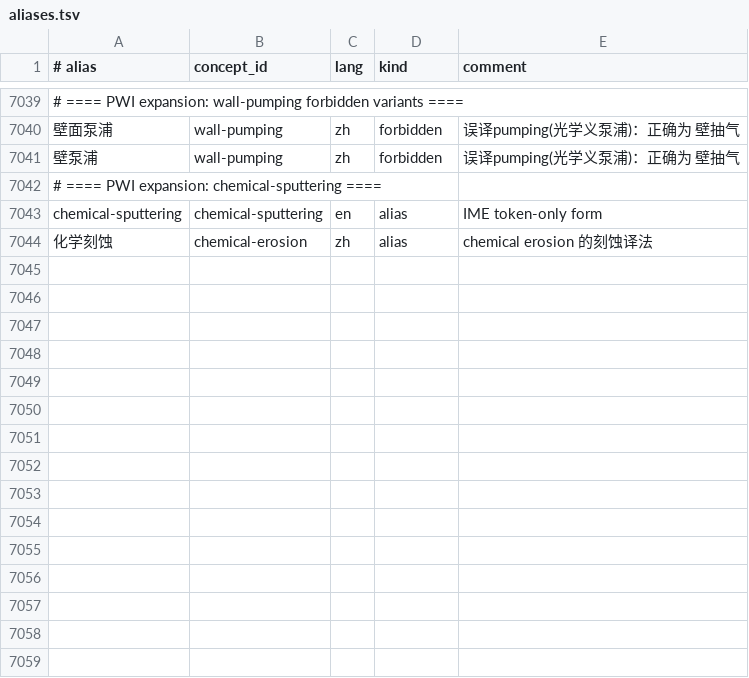
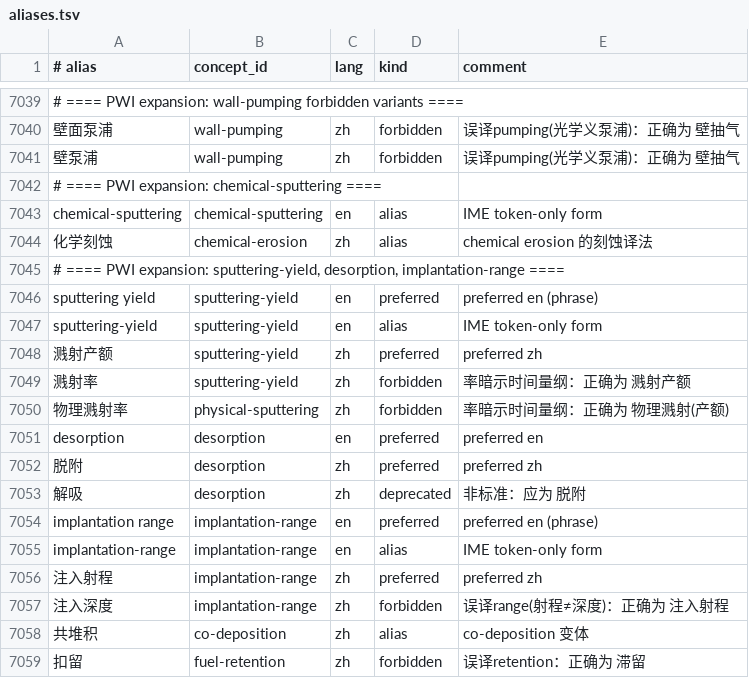
Before and after one commit to zxkjack123/fusion-terms, a TSV file: terms/registry/aliases.tsv, drawn as a sheet; only a part is shown, gaps mark what is left out; the diff names each change by its address in the sheet, - before the commit and + after, or states it on an @@ line.

Commit message:
[Plan: pwi-divertor-fuelling-terminology-expansion] Task 1.3: sputtering-yield, desorption, implantation-range
- Added 3 new concepts: sputtering-yield, desorption, implantation-range
- Added preferred/forbidden/deprecated aliases for each
- Added forbidden aliases: 溅射率, 物理溅射率, 注入深度
- Added deprecated alias: 解吸
- Added supplemental aliases: 共堆积 (co-deposition), 扣留 (fuel-retention forbidden)
- Added 3 evidence rows
- All acceptance criteria passed

```diff
--- a/terms/registry/aliases.tsv
+++ b/terms/registry/aliases.tsv
+row 7045: # ==== PWI expansion: sputtering-yield, desorption, implantation-range ====
+row 7046: sputtering yield | sputtering-yield | en | preferred | preferred en (phrase)
+row 7047: sputtering-yield | sputtering-yield | en | alias | IME token-only form
+row 7048: 溅射产额 | sputtering-yield | zh | preferred | preferred zh
+row 7049: 溅射率 | sputtering-yield | zh | forbidden | 率暗示时间量纲：正确为 溅射产额
+row 7050: 物理溅射率 | physical-sputtering | zh | forbidden | 率暗示时间量纲：正确为 物理溅射(产额)
+row 7051: desorption | desorption | en | preferred | preferred en
+row 7052: 脱附 | desorption | zh | preferred | preferred zh
+row 7053: 解吸 | desorption | zh | deprecated | 非标准：应为 脱附
+row 7054: implantation range | implantation-range | en | preferred | preferred en (phrase)
+row 7055: implantation-range | implantation-range | en | alias | IME token-only form
+row 7056: 注入射程 | implantation-range | zh | preferred | preferred zh
+row 7057: 注入深度 | implantation-range | zh | forbidden | 误译range(射程≠深度)：正确为 注入射程
+row 7058: 共堆积 | co-deposition | zh | alias | co-deposition 变体
+row 7059: 扣留 | fuel-retention | zh | forbidden | 误译retention：正确为 滞留
```
Also changed, not shown: terms/registry/concepts.tsv, terms/registry/evidence.tsv, 1 other file.
